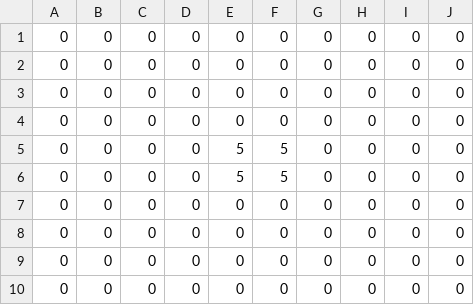
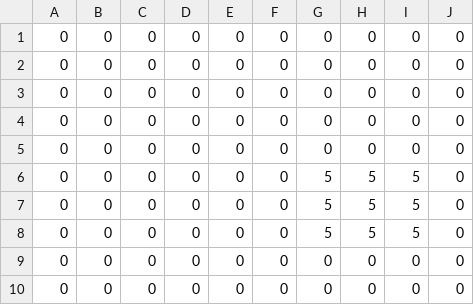
Before and after one commit to koutarou22/PuzzleAction3D, a CSV file: Assets/layer3.csv, drawn as a sheet.

```diff
--- a/Assets/layer3.csv
+++ b/Assets/layer3.csv
@@ -4,6 +4,6 @@
 0,0,0,0,0,0,0,0,0,0
-0,0,0,0,5,5,0,0,0,0
-0,0,0,0,5,5,0,0,0,0
 0,0,0,0,0,0,0,0,0,0
-0,0,0,0,0,0,0,0,0,0
+0,0,0,0,0,0,5,5,5,0
+0,0,0,0,0,0,5,5,5,0
+0,0,0,0,0,0,5,5,5,0
 0,0,0,0,0,0,0,0,0,0
```
Also changed, not shown: Assets/layer1.csv, Assets/layer2.csv, 8 other files.
